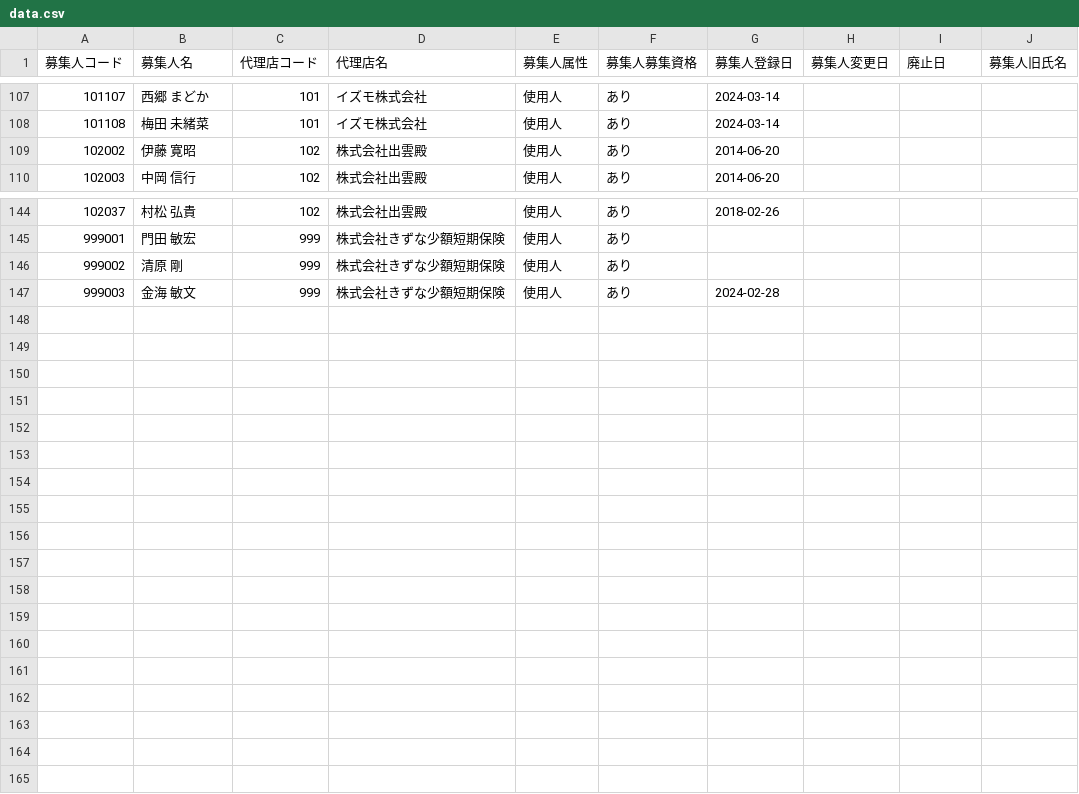
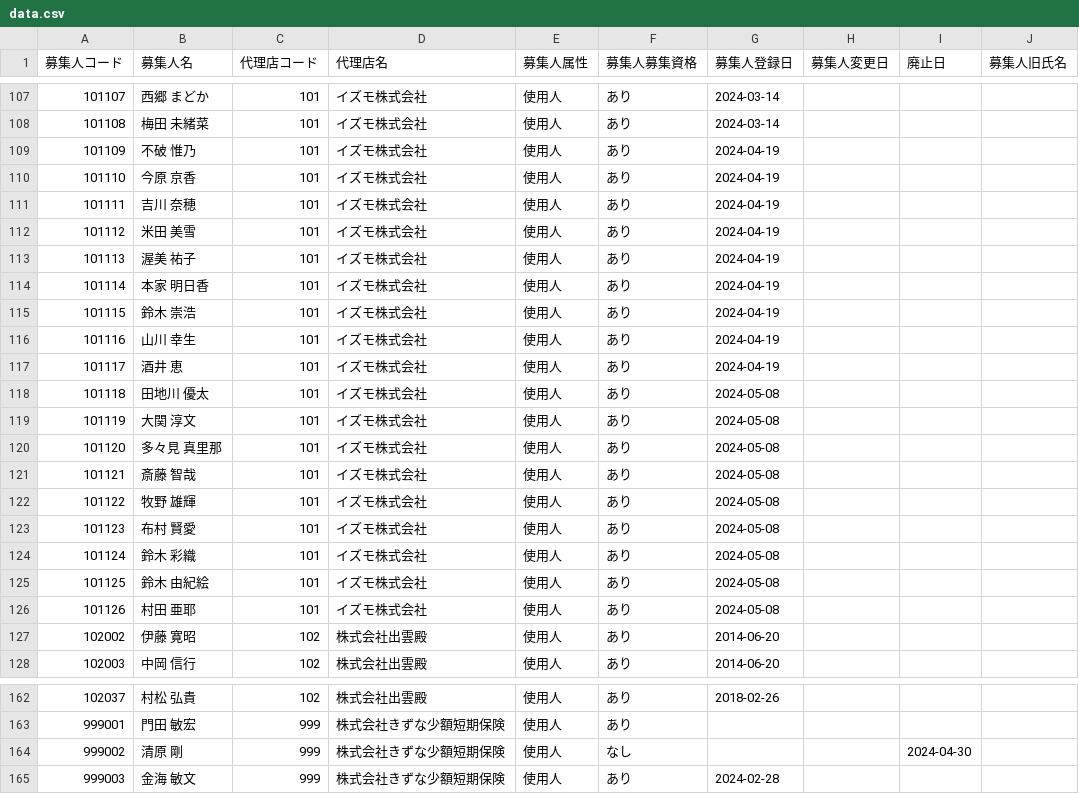
Before and after one commit to kizuna-ssi/agency, a CSV file: csv/data.csv, drawn as a sheet; only a part is shown, gaps mark what is left out.

Commit message:
Add files via upload

```diff
--- a/csv/data.csv
+++ b/csv/data.csv
@@ -108,2 +108,20 @@
 "101108","梅田　未緒菜","101","イズモ株式会社","使用人","あり","2024-03-14","","",""
+"101109","不破　惟乃","101","イズモ株式会社","使用人","あり","2024-04-19","","",""
+"101110","今原　京香","101","イズモ株式会社","使用人","あり","2024-04-19","","",""
+"101111","吉川　奈穂","101","イズモ株式会社","使用人","あり","2024-04-19","","",""
+"101112","米田　美雪","101","イズモ株式会社","使用人","あり","2024-04-19","","",""
+"101113","渥美　祐子","101","イズモ株式会社","使用人","あり","2024-04-19","","",""
+"101114","本家　明日香","101","イズモ株式会社","使用人","あり","2024-04-19","","",""
+"101115","鈴木　崇浩","101","イズモ株式会社","使用人","あり","2024-04-19","","",""
+"101116","山川　幸生","101","イズモ株式会社","使用人","あり","2024-04-19","","",""
+"101117","酒井　恵","101","イズモ株式会社","使用人","あり","2024-04-19","","",""
+"101118","田地川　優太","101","イズモ株式会社","使用人","あり","2024-05-08","","",""
+"101119","大関　淳文","101","イズモ株式会社","使用人","あり","2024-05-08","","",""
+"101120","多々見　真里那","101","イズモ株式会社","使用人","あり","2024-05-08","","",""
+"101121","斎藤　智哉","101","イズモ株式会社","使用人","あり","2024-05-08","","",""
+"101122","牧野　雄輝","101","イズモ株式会社","使用人","あり","2024-05-08","","",""
+"101123","布村　賢愛","101","イズモ株式会社","使用人","あり","2024-05-08","","",""
+"101124","鈴木　彩織","101","イズモ株式会社","使用人","あり","2024-05-08","","",""
+"101125","鈴木　由紀絵","101","イズモ株式会社","使用人","あり","2024-05-08","","",""
+"101126","村田　亜耶","101","イズモ株式会社","使用人","あり","2024-05-08","","",""
 "102002","伊藤　寛昭","102","株式会社出雲殿","使用人","あり","2014-06-20","","",""
@@ -145,3 +163,3 @@
 "999001","門田　敏宏","999","株式会社きずな少額短期保険","使用人","あり","","","",""
-"999002","清原　剛","999","株式会社きずな少額短期保険","使用人","あり","","","",""
+"999002","清原　剛","999","株式会社きずな少額短期保険","使用人","なし","","","2024-04-30",""
 "999003","金海　敏文","999","株式会社きずな少額短期保険","使用人","あり","2024-02-28","","",""
```
